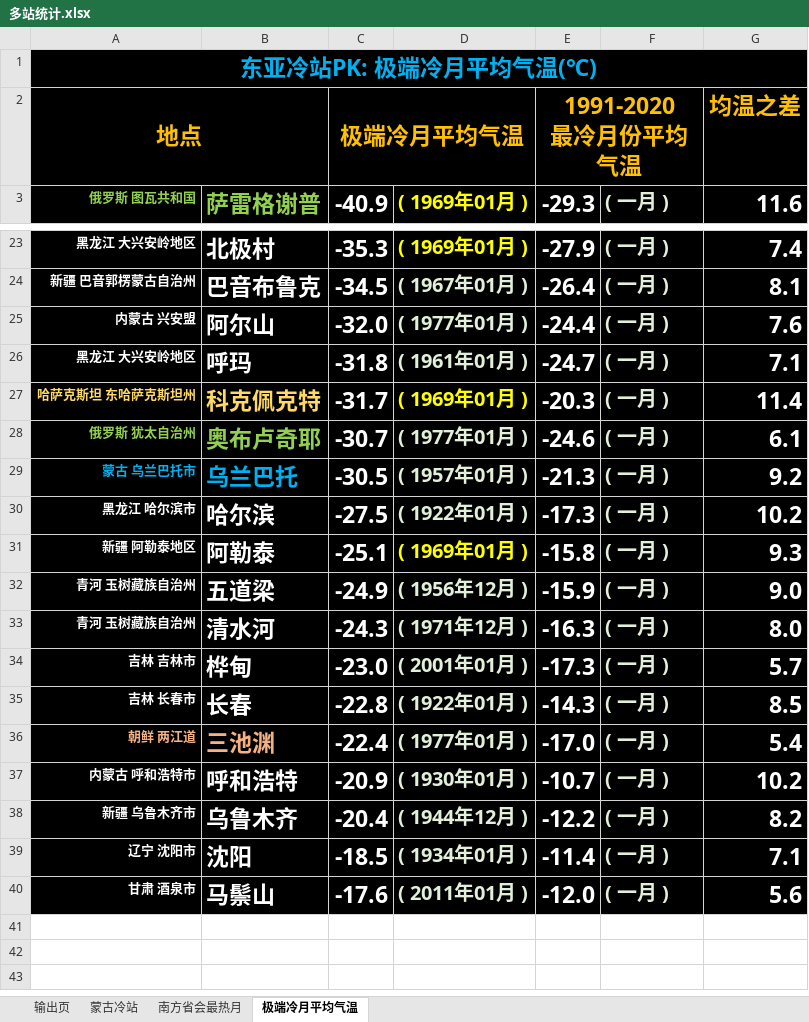
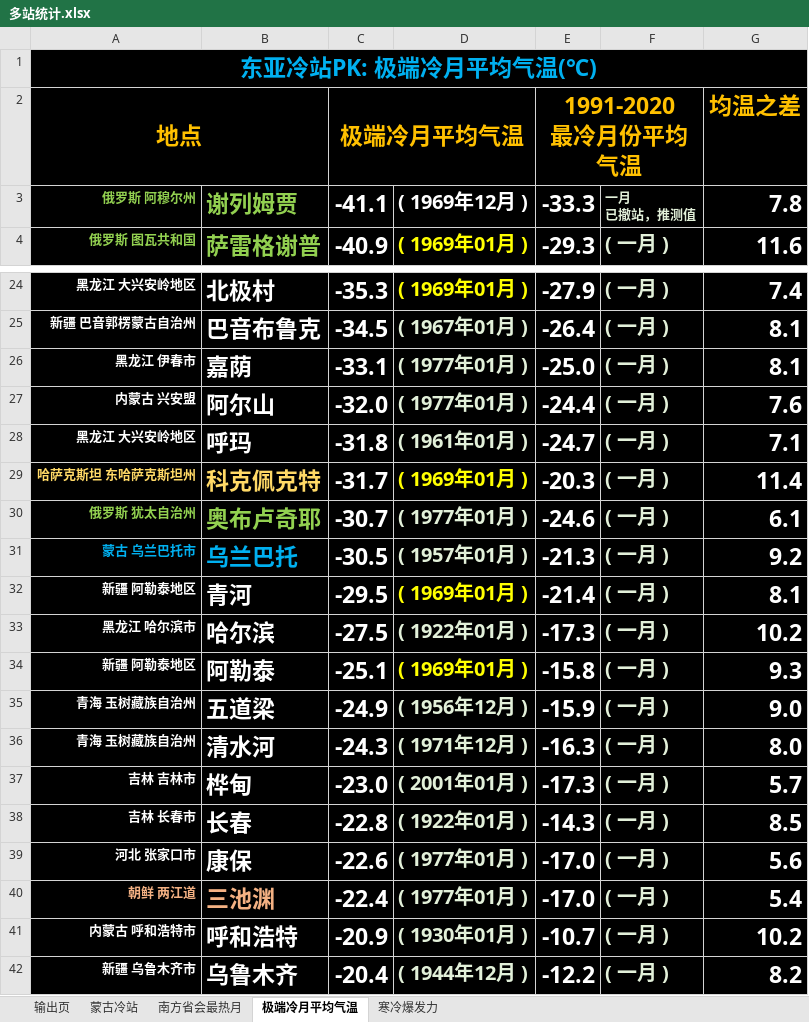
Before and after one commit to qkvkql/default, an Excel workbook: 气象/多站统计.xlsx, sheet 极端冷月平均气温, drawn as a sheet; only a part is shown, gaps mark what is left out; the shorter side is filled out with more unchanged rows; values as stored, in another font and other column widths than the file's, no borders; conditional formats not drawn; addresses are those after the commit; ↵ is a line break in a cell; the diff names each change by its address in the sheet, - before the commit and + after, or states it on an @@ line.

```diff
--- a/气象/多站统计.xlsx (sheet 极端冷月平均气温)
+++ b/气象/多站统计.xlsx (sheet 极端冷月平均气温)
+sheet tab: 寒冷爆发力
+row 3: 俄罗斯 阿穆尔州 | 谢列姆贾 | -41.1 | ( 1969年12月 ) | -33.3 | 一月 ↵ 已撤站，推测值 | 7.8
+row 26: 黑龙江 伊春市 | 嘉荫 | -33.1 | ( 1977年01月 ) | -25.0 | ( 一月 ) | 8.1
+row 32: 新疆 阿勒泰地区 | 青河 | -29.5 | ( 1969年01月 ) | -21.4 | ( 一月 ) | 8.1
-A35:A36: 青河 玉树藏族自治州
+A35:A36: 青海 玉树藏族自治州
+row 39: 河北 张家口市 | 康保 | -22.6 | ( 1977年01月 ) | -17.0 | ( 一月 ) | 5.6
```
Also changed, not shown: sheet 蒙古冷站, formulas that keep their value, 气象/站点统计.xlsx, 气象/站点记录.xlsm, 1 other file.
